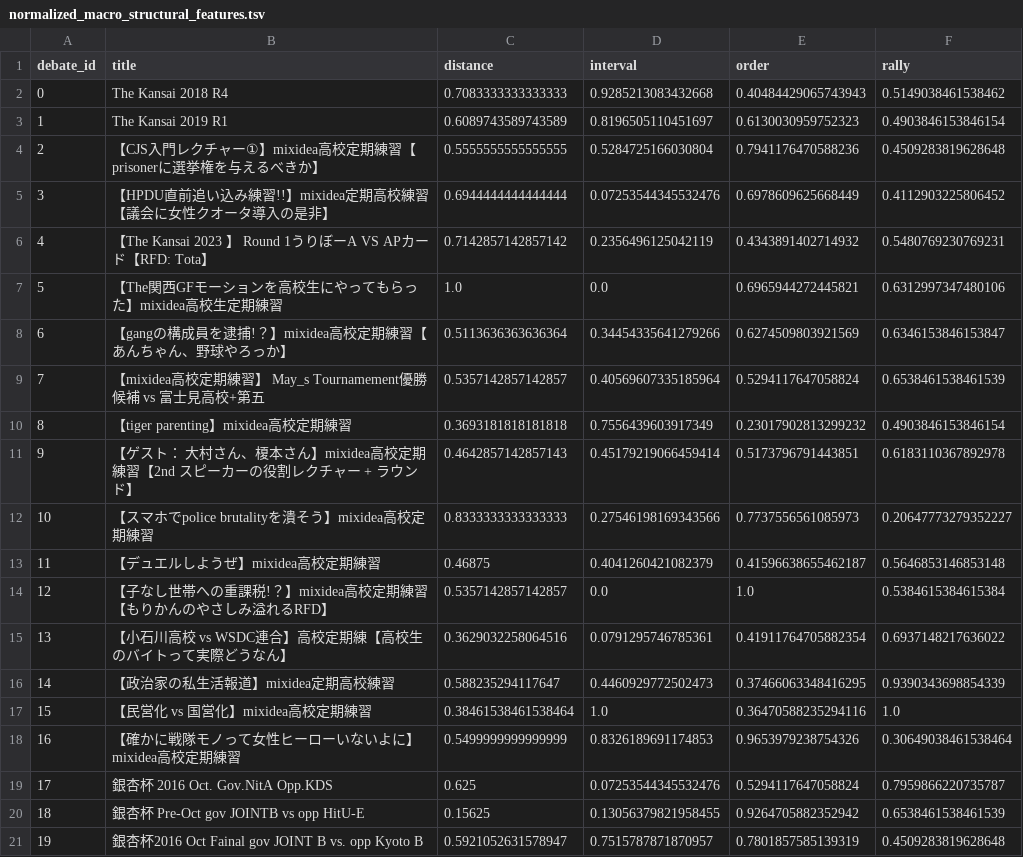
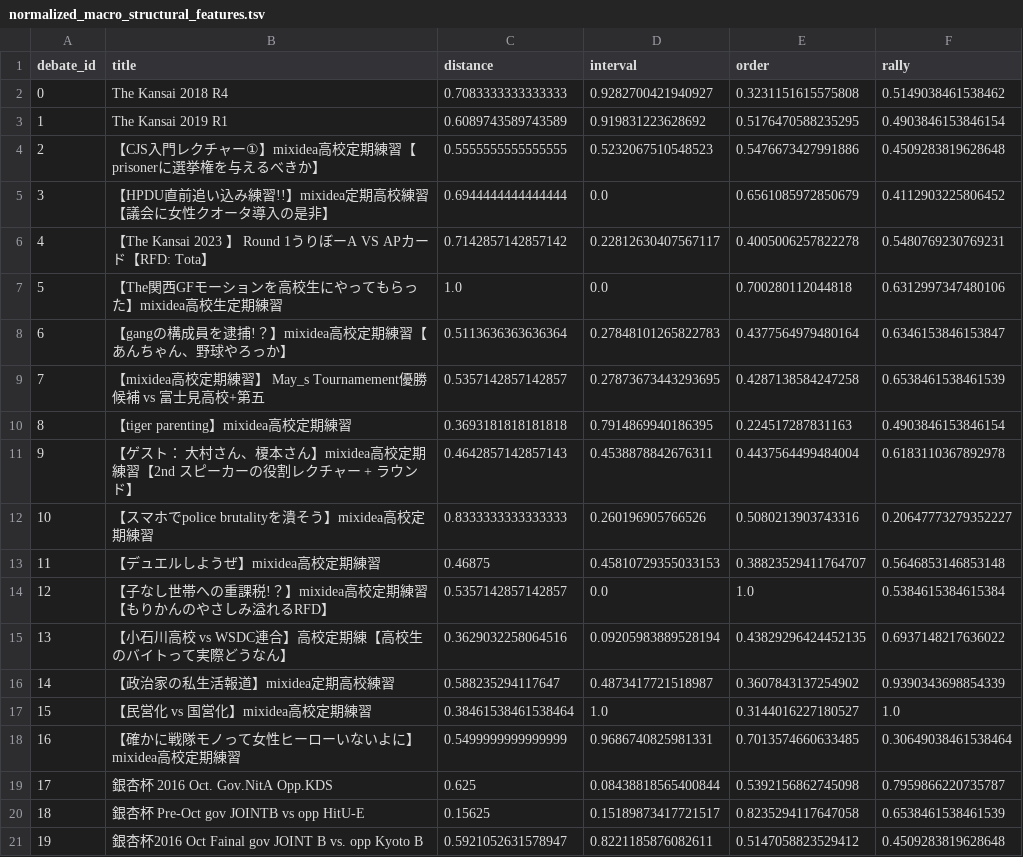
Before and after one commit to Non2d/dsv-sub-modules, a TSV file: macro-structual-features/data/dst/normalized_macro_structural_features.tsv, drawn as a sheet.

```diff
--- a/macro-structual-features/data/dst/normalized_macro_structural_features.tsv
+++ b/macro-structual-features/data/dst/normalized_macro_structural_features.tsv
@@ -1,21 +1,21 @@
 debate_id	title	distance	interval	order	rally
-0	The Kansai 2018 R4	0.7083333333333333	0.9285213083432668	0.40484429065743943	0.5149038461538462
-1	The Kansai 2019 R1	0.6089743589743589	0.8196505110451697	0.6130030959752323	0.4903846153846154
-2	【CJS入門レクチャー①】mixidea高校定期練習【prisonerに選挙権を与えるべきか】	0.5555555555555555	0.5284725166030804	0.7941176470588236	0.4509283819628648
-3	【HPDU直前追い込み練習!!】mixidea定期高校練習【議会に女性クオータ導入の是非】	0.6944444444444444	0.07253544345532476	0.6978609625668449	0.4112903225806452
-4	【The Kansai 2023 】 Round 1うりぼーA VS APカード【RFD: Tota】	0.7142857142857142	0.2356496125042119	0.4343891402714932	0.5480769230769231
-5	【The関西GFモーションを高校生にやってもらった】mixidea高校生定期練習	1.0	0.0	0.6965944272445821	0.6312997347480106
-6	【gangの構成員を逮捕!？】mixidea高校定期練習【あんちゃん、野球やろっか】	0.5113636363636364	0.34454335641279266	0.6274509803921569	0.6346153846153847
-7	【mixidea高校定期練習】 May_s Tournamement優勝候補 vs 富士見高校+第五	0.5357142857142857	0.40569607335185964	0.5294117647058824	0.6538461538461539
-8	【tiger parenting】mixidea高校定期練習	0.3693181818181818	0.7556439603917349	0.23017902813299232	0.4903846153846154
-9	【ゲスト： 大村さん、榎本さん】mixidea高校定期練習【2nd スピーカーの役割レクチャー + ラウンド】	0.4642857142857143	0.45179219066459414	0.5173796791443851	0.6183110367892978
-10	【スマホでpolice brutalityを潰そう】mixidea高校定期練習	0.8333333333333333	0.27546198169343566	0.7737556561085973	0.20647773279352227
-11	【デュエルしようぜ】mixidea高校定期練習	0.46875	0.4041260421082379	0.41596638655462187	0.5646853146853148
+0	The Kansai 2018 R4	0.7083333333333333	0.9282700421940927	0.3231151615575808	0.5149038461538462
+1	The Kansai 2019 R1	0.6089743589743589	0.919831223628692	0.5176470588235295	0.4903846153846154
+2	【CJS入門レクチャー①】mixidea高校定期練習【prisonerに選挙権を与えるべきか】	0.5555555555555555	0.5232067510548523	0.5476673427991886	0.4509283819628648
+3	【HPDU直前追い込み練習!!】mixidea定期高校練習【議会に女性クオータ導入の是非】	0.6944444444444444	0.0	0.6561085972850679	0.4112903225806452
+4	【The Kansai 2023 】 Round 1うりぼーA VS APカード【RFD: Tota】	0.7142857142857142	0.22812630407567117	0.4005006257822278	0.5480769230769231
+5	【The関西GFモーションを高校生にやってもらった】mixidea高校生定期練習	1.0	0.0	0.700280112044818	0.6312997347480106
+6	【gangの構成員を逮捕!？】mixidea高校定期練習【あんちゃん、野球やろっか】	0.5113636363636364	0.27848101265822783	0.4377564979480164	0.6346153846153847
+7	【mixidea高校定期練習】 May_s Tournamement優勝候補 vs 富士見高校+第五	0.5357142857142857	0.27873673443293695	0.4287138584247258	0.6538461538461539
+8	【tiger parenting】mixidea高校定期練習	0.3693181818181818	0.7914869940186395	0.224517287831163	0.4903846153846154
+9	【ゲスト： 大村さん、榎本さん】mixidea高校定期練習【2nd スピーカーの役割レクチャー + ラウンド】	0.4642857142857143	0.4538878842676311	0.4437564499484004	0.6183110367892978
+10	【スマホでpolice brutalityを潰そう】mixidea高校定期練習	0.8333333333333333	0.260196905766526	0.5080213903743316	0.20647773279352227
+11	【デュエルしようぜ】mixidea高校定期練習	0.46875	0.45810729355033153	0.38823529411764707	0.5646853146853148
 12	【子なし世帯への重課税!？】mixidea高校定期練習 【もりかんのやさしみ溢れるRFD】	0.5357142857142857	0.0	1.0	0.5384615384615384
-13	【小石川高校 vs WSDC連合】高校定期練【高校生のバイトって実際どうなん】	0.3629032258064516	0.0791295746785361	0.41911764705882354	0.6937148217636022
-14	【政治家の私生活報道】mixidea定期高校練習	0.588235294117647	0.4460929772502473	0.37466063348416295	0.9390343698854339
-15	【民営化 vs 国営化】mixidea高校定期練習	0.38461538461538464	1.0	0.36470588235294116	1.0
-16	【確かに戦隊モノって女性ヒーローいないよに】mixidea高校定期練習	0.5499999999999999	0.8326189691174853	0.9653979238754326	0.30649038461538464
-17	銀杏杯 2016 Oct. Gov.NitA Opp.KDS	0.625	0.07253544345532476	0.5294117647058824	0.7959866220735787
-18	銀杏杯 Pre-Oct gov JOINTB  vs  opp HitU-E	0.15625	0.13056379821958455	0.9264705882352942	0.6538461538461539
-19	銀杏杯2016 Oct Fainal gov JOINT B vs. opp Kyoto B	0.5921052631578947	0.7515787871870957	0.7801857585139319	0.4509283819628648
+13	【小石川高校 vs WSDC連合】高校定期練【高校生のバイトって実際どうなん】	0.3629032258064516	0.09205983889528194	0.43829296424452135	0.6937148217636022
+14	【政治家の私生活報道】mixidea定期高校練習	0.588235294117647	0.4873417721518987	0.3607843137254902	0.9390343698854339
+15	【民営化 vs 国営化】mixidea高校定期練習	0.38461538461538464	1.0	0.3144016227180527	1.0
+16	【確かに戦隊モノって女性ヒーローいないよに】mixidea高校定期練習	0.5499999999999999	0.9686740825981331	0.7013574660633485	0.30649038461538464
+17	銀杏杯 2016 Oct. Gov.NitA Opp.KDS	0.625	0.08438818565400844	0.5392156862745098	0.7959866220735787
+18	銀杏杯 Pre-Oct gov JOINTB  vs  opp HitU-E	0.15625	0.15189873417721517	0.8235294117647058	0.6538461538461539
+19	銀杏杯2016 Oct Fainal gov JOINT B vs. opp Kyoto B	0.5921052631578947	0.8221185876082611	0.5147058823529412	0.4509283819628648
```
Also changed, not shown: macro-structual-features/data/dst/macro_structural_features.tsv, 7 other files.
